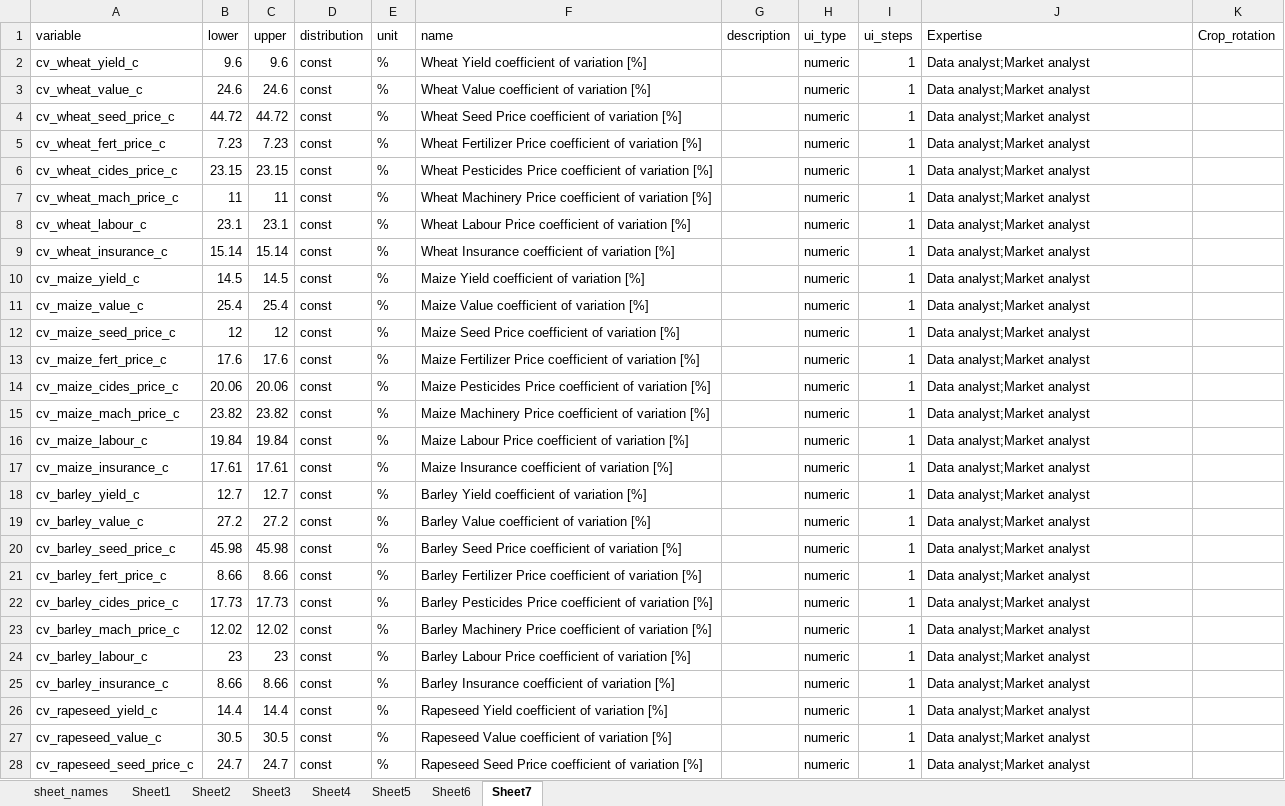
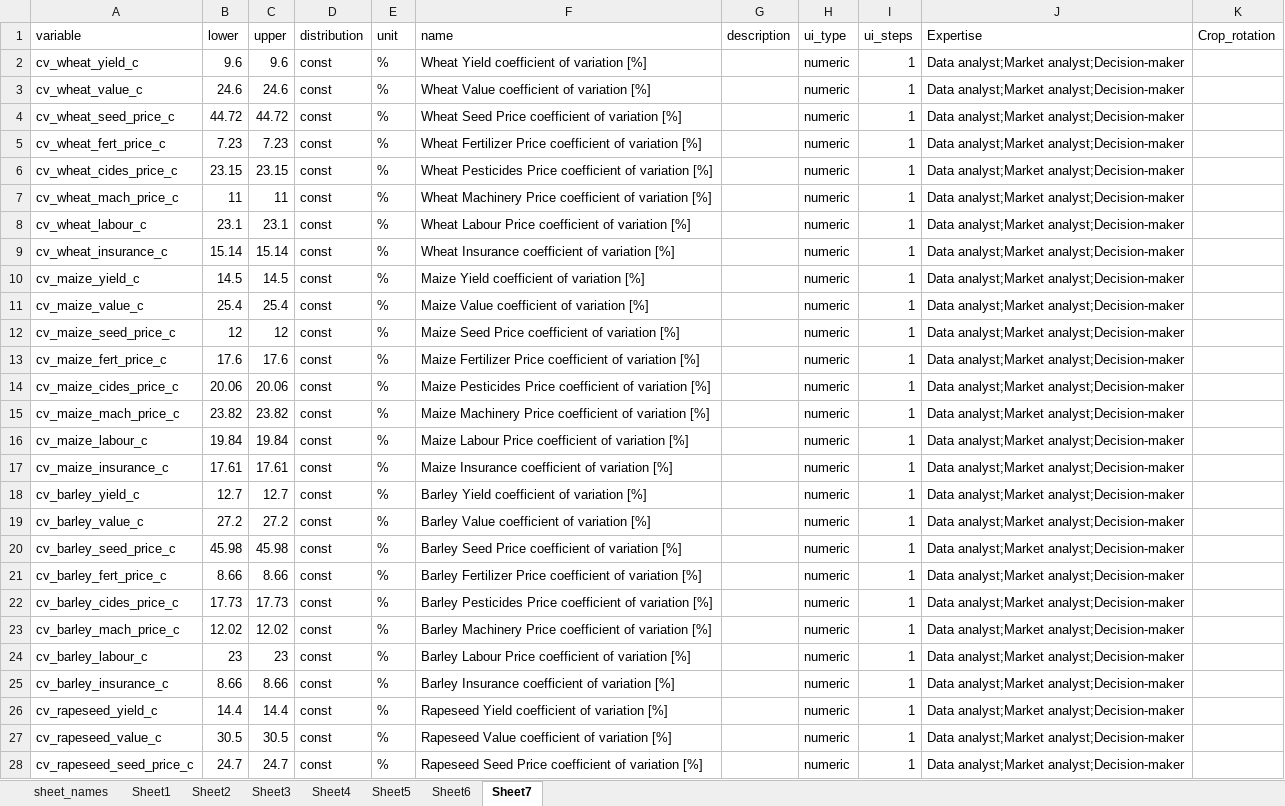
Before and after one commit to hortibonn/Apple_Agroforestry, an Excel workbook: data/Apple_AF_Steinfurt_wRisk_30.xlsx, sheet Sheet7, drawn as a sheet; only a part is shown; values as stored, in another font and other column widths than the file's, no borders; the diff covers the shown part only; the diff names each change by its address in the sheet, - before the commit and + after, or states it on an @@ line.

Commit message:
minor edits to expertise list

```diff
--- a/data/Apple_AF_Steinfurt_wRisk_30.xlsx (sheet Sheet7)
+++ b/data/Apple_AF_Steinfurt_wRisk_30.xlsx (sheet Sheet7)
-J2:J28 (Expertise): Data analyst;Market analyst
+J2:J28 (Expertise): Data analyst;Market analyst;Decision-maker
```
Also changed, not shown: 5 edited cells elsewhere in this sheet, sheet Sheet3, sheet Sheet5, sheet Sheet2, sheet Sheet6, sheet Sheet4, sheet Sheet1.
